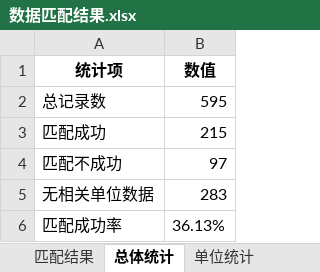
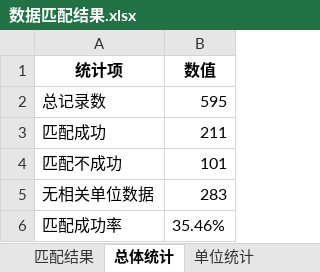
Before and after one commit to myyit/myyit, an Excel workbook: 数据匹配结果.xlsx, sheet 总体统计, drawn as a sheet; values as stored, in another font and other column widths than the file's, no borders; the diff names each change by its address in the sheet, - before the commit and + after, or states it on an @@ line.

```diff
--- a/数据匹配结果.xlsx (sheet 总体统计)
+++ b/数据匹配结果.xlsx (sheet 总体统计)
-B3 (数值): 215
+B3 (数值): 211
-B4 (数值): 97
+B4 (数值): 101
-B6 (数值): 36.13%
+B6 (数值): 35.46%
```
Also changed, not shown: sheet 匹配结果, sheet 单位统计, 2 other files.
